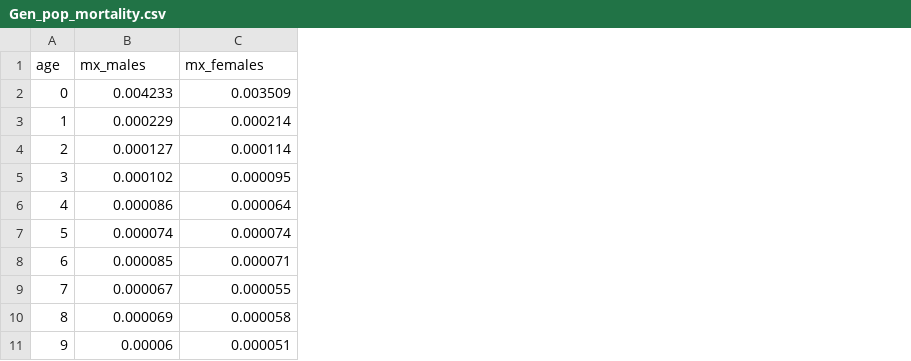
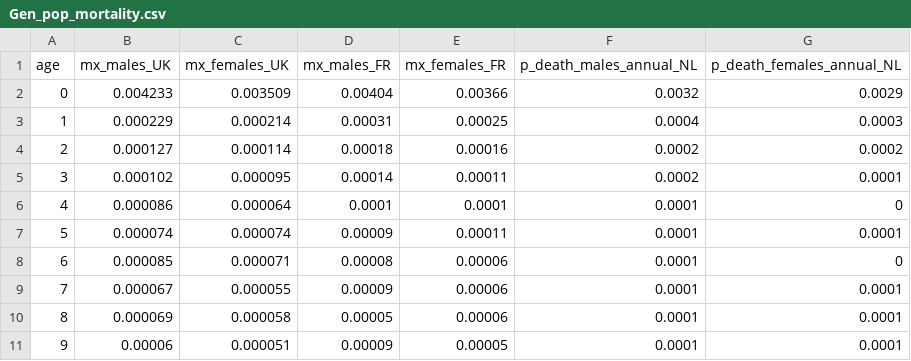
Before and after one commit to Bram-R/PRE-ACT, a CSV file: Gen_pop_mortality.csv, drawn as a sheet; only a part is shown; the diff names each change by its address in the sheet, - before the commit and + after, or states it on an @@ line.

Commit message:
- Added/updated country specific inputs - Separated one-off and ongoing toxicity costs - Included setting/country specific background mortality and utility - Added deterministic base-case output - Changed breast atrophy into fibrosis_induration

```diff
--- a/Gen_pop_mortality.csv
+++ b/Gen_pop_mortality.csv
+column D (mx_males_FR), rows 2-11: 0.00404 | 0.00031 | 0.00018 | 0.00014 | 0.0001 | 0.00009 | 0.00008 | 0.00009 | 0.00005 | 0.00009
+column E (mx_females_FR), rows 2-11: 0.00366 | 0.00025 | 0.00016 | 0.00011 | 0.0001 | 0.00011 | 0.00006 | 0.00006 | 0.00006 | 0.00005
+column F (p_death_males_annual_NL), rows 2-11: 0.0032 | 0.0004 | 0.0002 | 0.0002 | 0.0001 | 0.0001 | 0.0001 | 0.0001 | 0.0001 | 0.0001
+column G (p_death_females_annual_NL), rows 2-11: 0.0029 | 0.0003 | 0.0002 | 0.0001 | 0 | 0.0001 | 0 | 0.0001 | 0.0001 | 0.0001
-B1: mx_males
+B1: mx_males_UK
-C1: mx_females
+C1: mx_females_UK
```
Also changed, not shown: Gen_pop_utility.csv, 8 other files.
